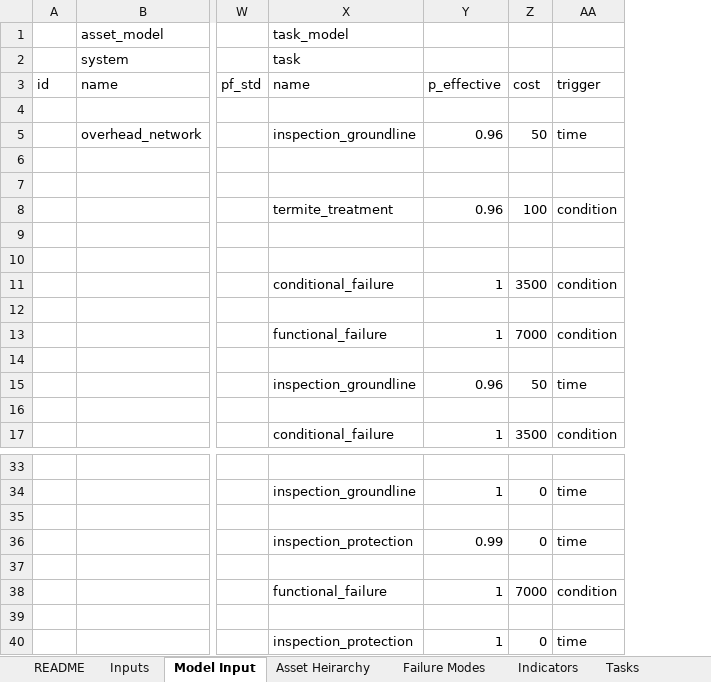
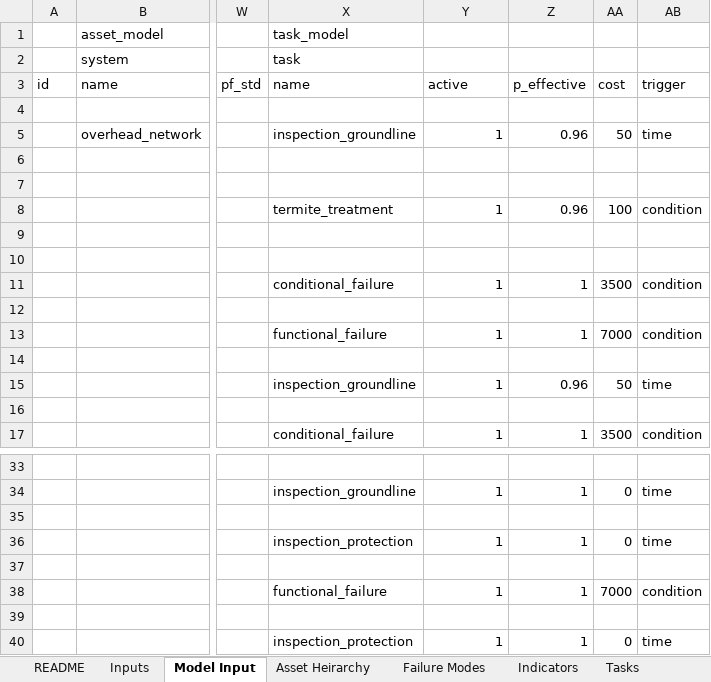
Before and after one commit to gavintreseder/pof, an Excel workbook: data/inputs/Asset Model.xlsx, sheet Model Input, drawn as a sheet; only a part is shown, gaps mark what is left out; values as stored, in another font and other column widths than the file's, no cell formats; conditional formats not drawn; 1 other sheet too large or unreadable and not compared; the diff covers the shown part only; the diff names each change by its address in the sheet, - before the commit and + after, or states it on an @@ line.

Commit message:
input sheet & sens y trigger

```diff
--- a/data/inputs/Asset Model.xlsx (sheet Model Input)
+++ b/data/inputs/Asset Model.xlsx (sheet Model Input)
+column Z, rows 3-17: p_effective |  | 0.96 |  |  | 0.96 |  |  | 1 |  | 1 |  | 0.96 |  | 1; rows 34-40: 1 |  | 1 |  | 1 |  | 1
-Y3: p_effective
+Y3: active
-Y5: 0.96
+Y5: 1
-Y8: 0.96
+Y8: 1
-Y15: 0.96
+Y15: 1
-Y36: 0.99
+Y36: 1
```
Also changed, not shown: 22 edited cells elsewhere in this sheet, cell formats, 2 other files.
